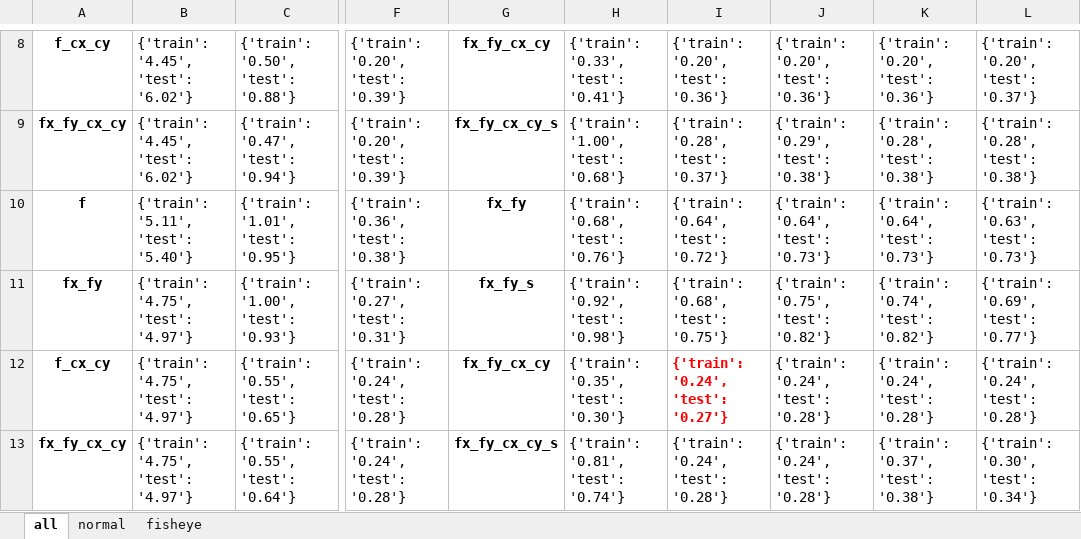
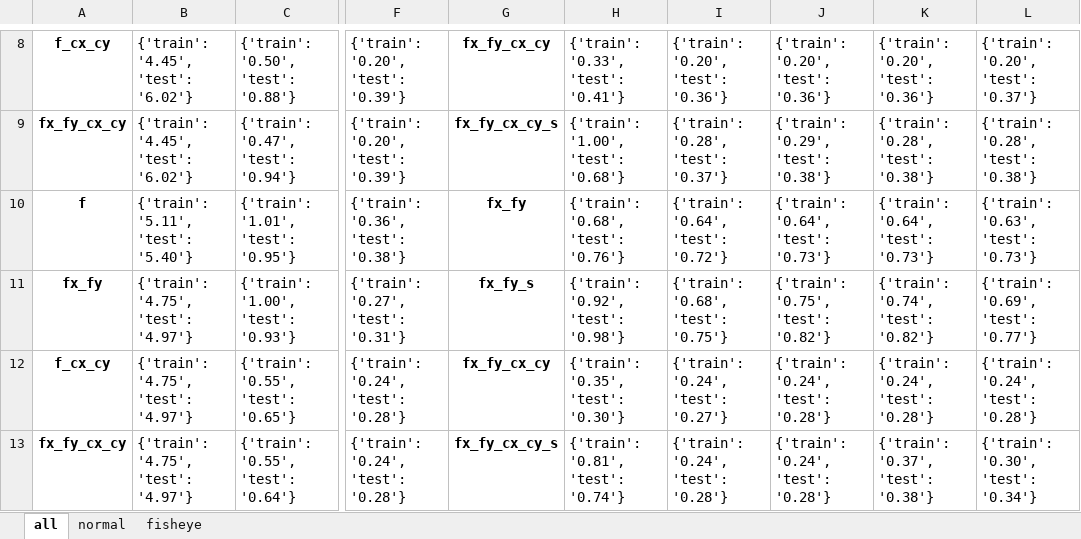
Before and after one commit to mint-lab/mint_camera_calib, an Excel workbook: results/results_1.xlsx, sheet all, drawn as a sheet; only a part is shown, gaps mark what is left out; values as stored, in another font and other column widths than the file's, no borders; the diff names each change by its address in the sheet, - before the commit and + after, or states it on an @@ line.

Commit message:
evaluate AIC with synthetic data

```diff
--- a/results/results_1.xlsx (sheet all)
+++ b/results/results_1.xlsx (sheet all)
@@ I12 bold: on → off, text colour: #FF0000 → black @@
```
Also changed, not shown: data_synthetic/synthetic.xlsx, 23 other files.
